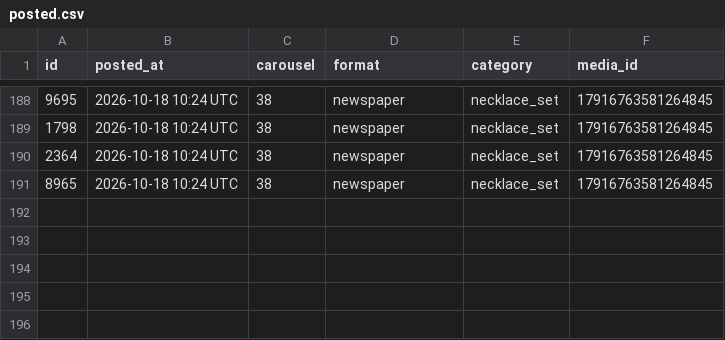
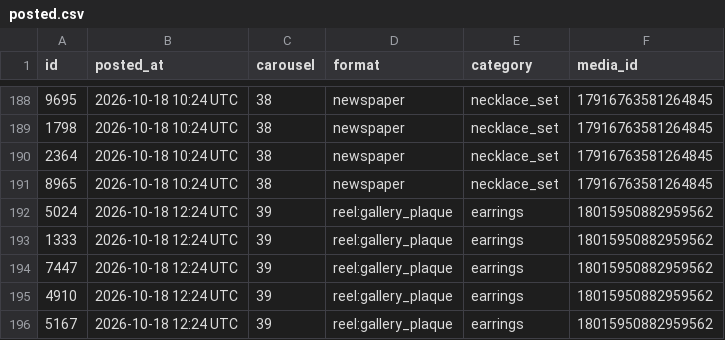
Before and after one commit to masterjewora-rgb/jewora-instagram, a CSV file: posted.csv, drawn as a sheet; only a part is shown, gaps mark what is left out.

```diff
--- a/posted.csv
+++ b/posted.csv
@@ -191 +191,6 @@ id,posted_at,carousel,format,category,media_id
 8965,2026-10-18 10:24 UTC,38,newspaper,necklace_set,17916763581264845
+5024,2026-10-18 12:24 UTC,39,reel:gallery_plaque,earrings,18015950882959562
+1333,2026-10-18 12:24 UTC,39,reel:gallery_plaque,earrings,18015950882959562
+7447,2026-10-18 12:24 UTC,39,reel:gallery_plaque,earrings,18015950882959562
+4910,2026-10-18 12:24 UTC,39,reel:gallery_plaque,earrings,18015950882959562
+5167,2026-10-18 12:24 UTC,39,reel:gallery_plaque,earrings,18015950882959562
```
Also changed, not shown: 1 other file.
